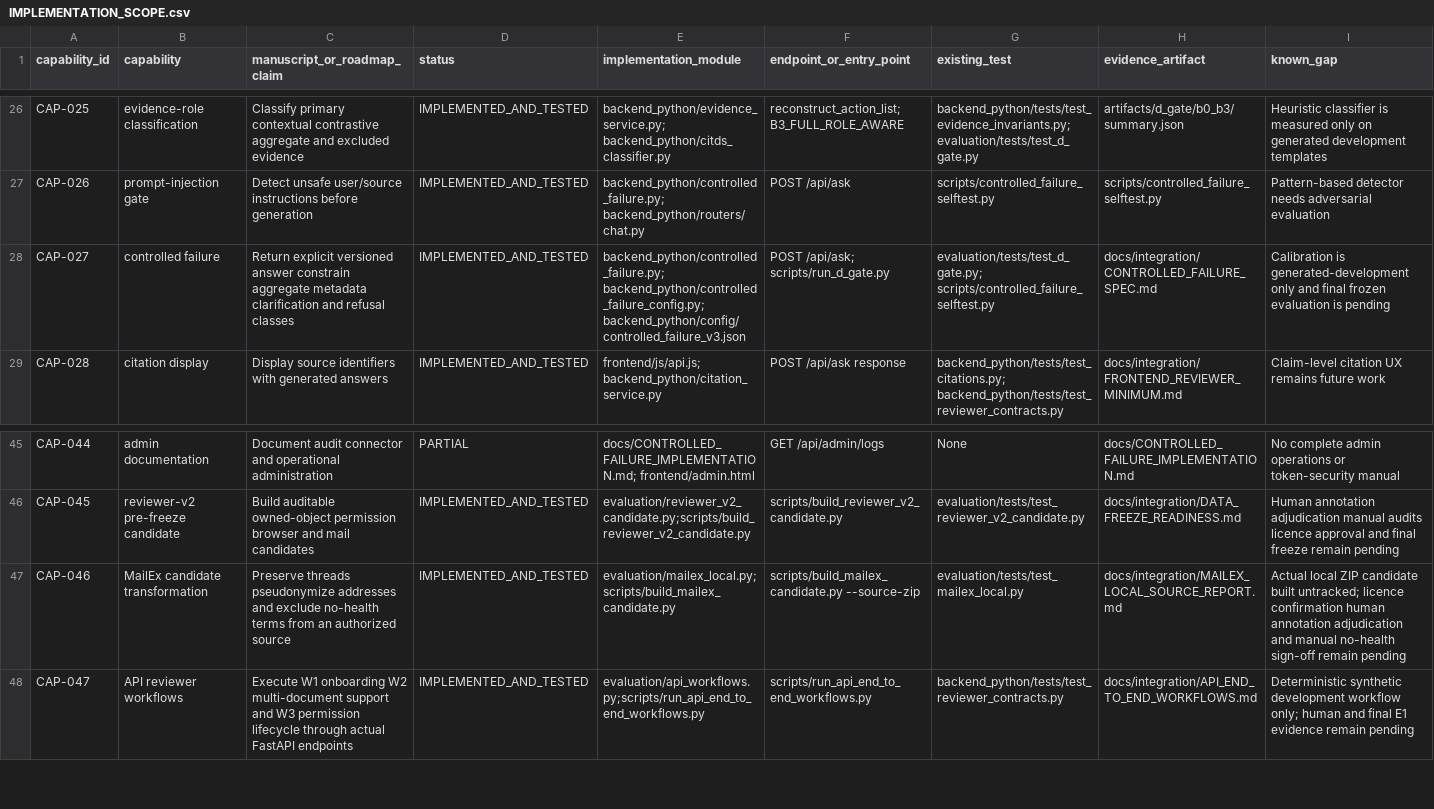
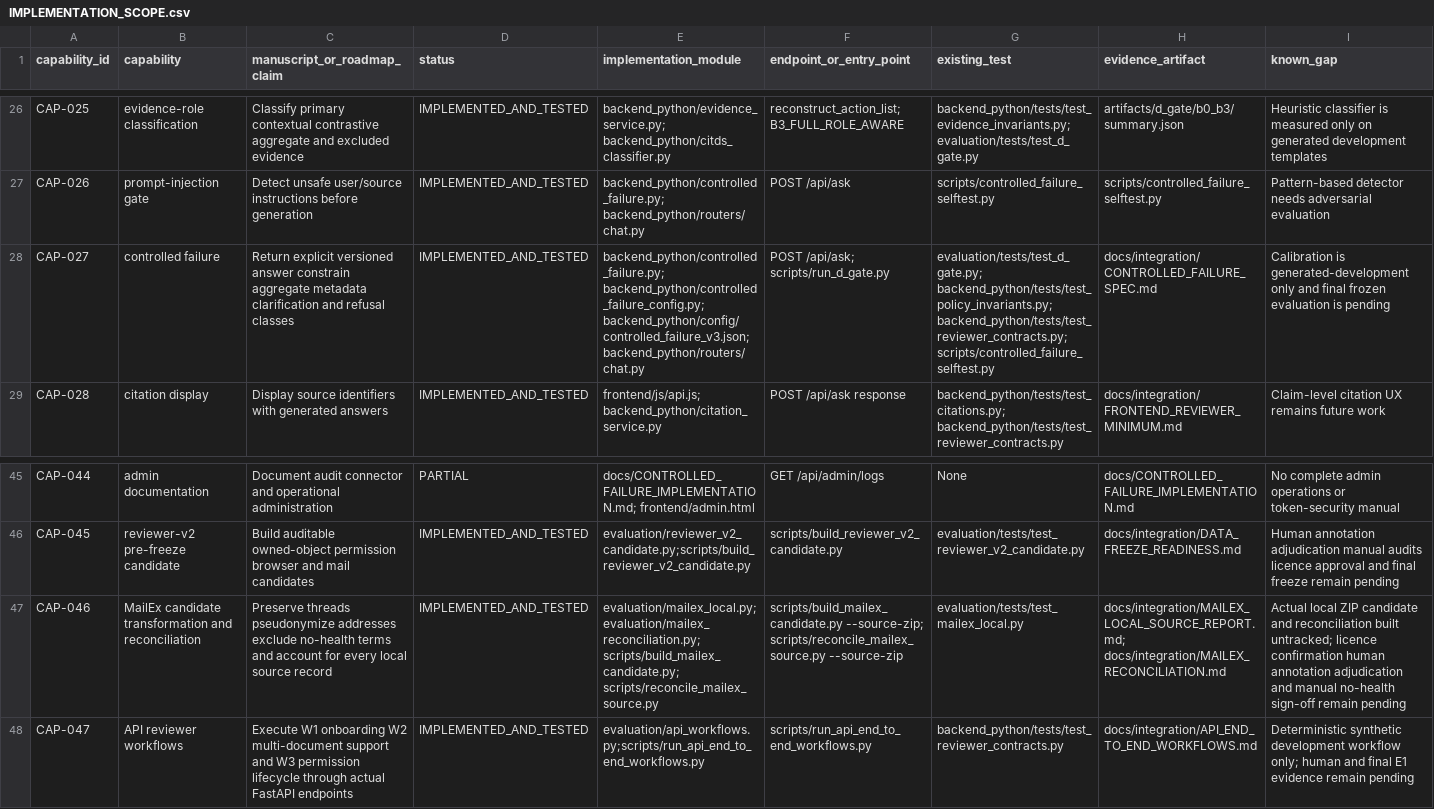
Before and after one commit to gkusper/InfoBank, a CSV file: docs/integration/IMPLEMENTATION_SCOPE.csv, drawn as a sheet; only a part is shown, gaps mark what is left out; the diff names each change by its address in the sheet, - before the commit and + after, or states it on an @@ line.

Commit message:
Align controlled-failure semantics and MailEx source reconciliation

```diff
--- a/docs/integration/IMPLEMENTATION_SCOPE.csv
+++ b/docs/integration/IMPLEMENTATION_SCOPE.csv
-E28 (implementation_module): backend_python/controlled_failure.py; backend_python/controlled_failure_config.py; backend_python/config/controlled_failure_v3.json
+E28 (implementation_module): backend_python/controlled_failure.py; backend_python/controlled_failure_config.py; backend_python/config/controlled_failure_v3.json; backend_python/routers/chat.py
-G28 (existing_test): evaluation/tests/test_d_gate.py; scripts/controlled_failure_selftest.py
+G28 (existing_test): evaluation/tests/test_d_gate.py; backend_python/tests/test_policy_invariants.py; backend_python/tests/test_reviewer_contracts.py; scripts/controlled_failure_selftest.py
-B47 (capability): MailEx candidate transformation
+B47 (capability): MailEx candidate transformation and reconciliation
-C47 (manuscript_or_roadmap_claim): …pseudonymize addresses and exclude no-health terms from an authorized source
+C47 (manuscript_or_roadmap_claim): …pseudonymize addresses exclude no-health terms and account for every local source record
-E47 (implementation_module): evaluation/mailex_local.py;scripts/build_mailex_candidate.py
+E47 (implementation_module): evaluation/mailex_local.py; evaluation/mailex_reconciliation.py; scripts/build_mailex_candidate.py; scripts/reconcile_mailex_source.py
-F47 (endpoint_or_entry_point): scripts/build_mailex_candidate.py --source-zip
+F47 (endpoint_or_entry_point): scripts/build_mailex_candidate.py --source-zip; scripts/reconcile_mailex_source.py --source-zip
-H47 (evidence_artifact): docs/integration/MAILEX_LOCAL_SOURCE_REPORT.md
+H47 (evidence_artifact): docs/integration/MAILEX_LOCAL_SOURCE_REPORT.md; docs/integration/MAILEX_RECONCILIATION.md
-I47 (known_gap): …ZIP candidate built untracked;…
+I47 (known_gap): …ZIP candidate and reconciliation built untracked;…
```
Also changed, not shown: 15 other files.
